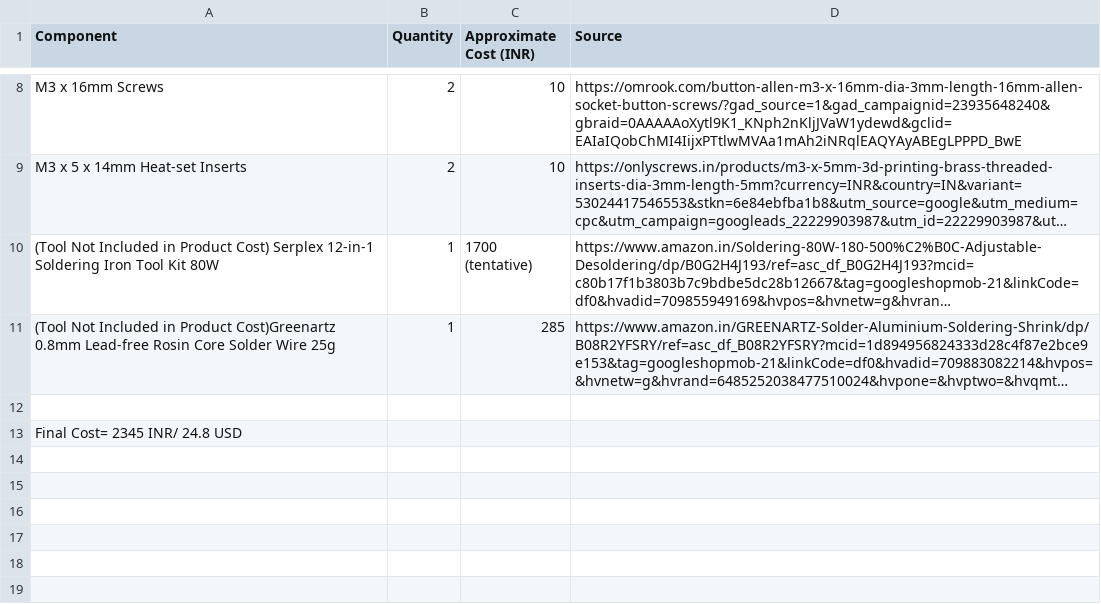
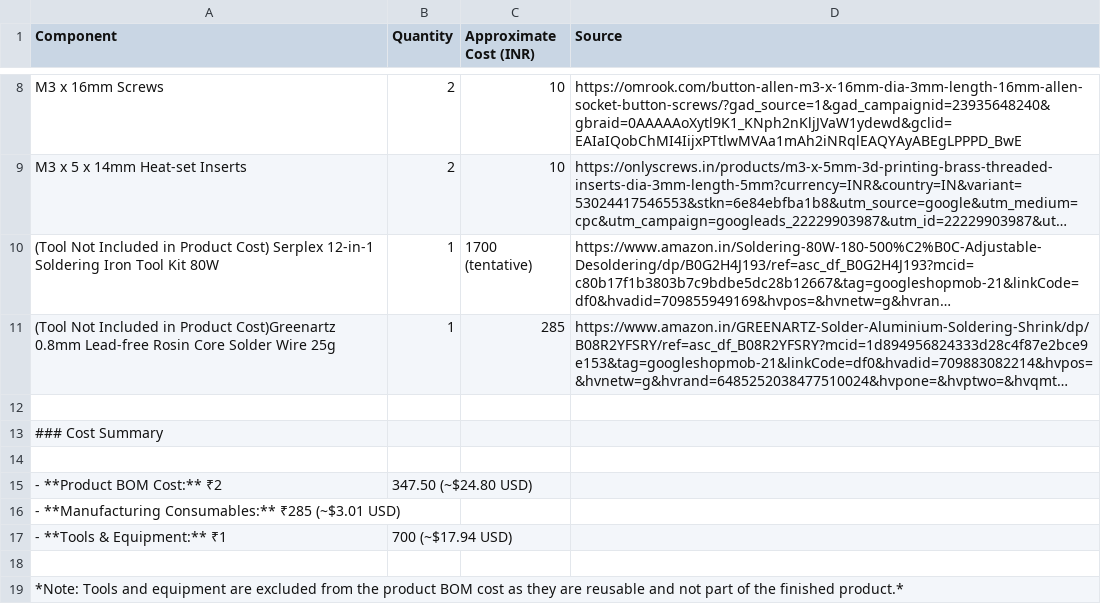
Before and after one commit to MaelstromInvariant/Cyberpunk-Macropad, a CSV file: BOM.csv, drawn as a sheet; only a part is shown, gaps mark what is left out; long unchanged cells end in …; the diff names each change by its address in the sheet, - before the commit and + after, or states it on an @@ line.

Commit message:
Revise BOM.csv with cost summary and item updates
Updated BOM with cost summary and corrected item details.

```diff
--- a/BOM.csv
+++ b/BOM.csv
-A13 (Component): Final Cost= 2345 INR/ 24.8 USD
+A13 (Component): ### Cost Summary
+row 14: (empty)
+row 15: - **Product BOM Cost:** ₹2 | 347.50 (~$24.80 USD)
+row 16: - **Manufacturing Consumables:** ₹285 (~$3.01 USD)
+row 17: - **Tools & Equipment:** ₹1 | 700 (~$17.94 USD)
+row 18: (empty)
+row 19: *Note: Tools and equipment are excluded from the product BOM cost as they are reusable and not part of the finished product.*
```
